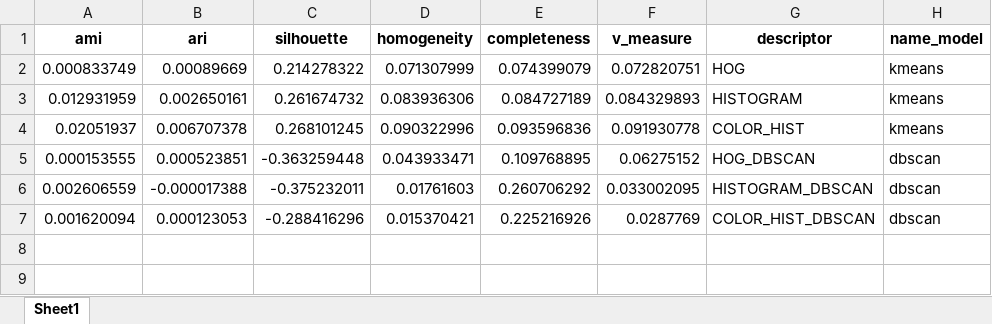
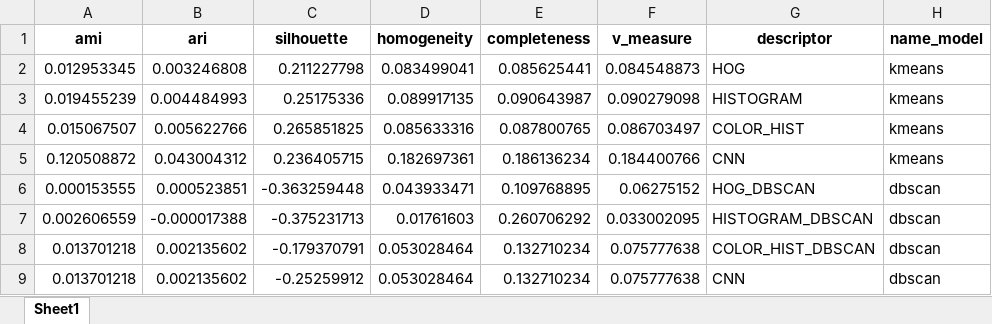
Before and after one commit to Rayane937/Projet_machine_learning, an Excel workbook: src/output/save_metric.xlsx, sheet Sheet1, drawn as a sheet; values as stored, in another font and other column widths than the file's, no borders; removed rows and columns are numbered as before the commit, all else as after; the diff names each change by its address in the sheet, - before the commit and + after, or states it on an @@ line.

```diff
--- a/src/output/save_metric.xlsx (sheet Sheet1)
+++ b/src/output/save_metric.xlsx (sheet Sheet1)
-row 2: 0.000833749 | 0.00089669 | 0.214278322 | 0.071307999 | 0.074399079 | 0.072820751 | HOG | kmeans
-row 3: 0.012931959 | 0.002650161 | 0.261674732 | 0.083936306 | 0.084727189 | 0.084329893 | HISTOGRAM | kmeans
-row 4: 0.02051937 | 0.006707378 | 0.268101245 | 0.090322996 | 0.093596836 | 0.091930778 | COLOR_HIST | kmeans
+row 2: 0.012953345 | 0.003246808 | 0.211227798 | 0.083499041 | 0.085625441 | 0.084548873 | HOG | kmeans
+row 3: 0.019455239 | 0.004484993 | 0.25175336 | 0.089917135 | 0.090643987 | 0.090279098 | HISTOGRAM | kmeans
+row 4: 0.015067507 | 0.005622766 | 0.265851825 | 0.085633316 | 0.087800765 | 0.086703497 | COLOR_HIST | kmeans
+row 5: 0.120508872 | 0.043004312 | 0.236405715 | 0.182697361 | 0.186136234 | 0.184400766 | CNN | kmeans
-C7 (silhouette): -0.375232011
+C7 (silhouette): -0.375231713
-row 7: 0.001620094 | 0.000123053 | -0.288416296 | 0.015370421 | 0.225216926 | 0.0287769 | COLOR_HIST_DBSCAN | dbscan
+row 8: 0.013701218 | 0.002135602 | -0.179370791 | 0.053028464 | 0.132710234 | 0.075777638 | COLOR_HIST_DBSCAN | dbscan
+row 9: 0.013701218 | 0.002135602 | -0.25259912 | 0.053028464 | 0.132710234 | 0.075777638 | CNN | dbscan
```
Also changed, not shown: src/output/save_clustering_color_dbscan.xlsx, src/output/save_clustering_color_kmeans.xlsx, 9 other files.
